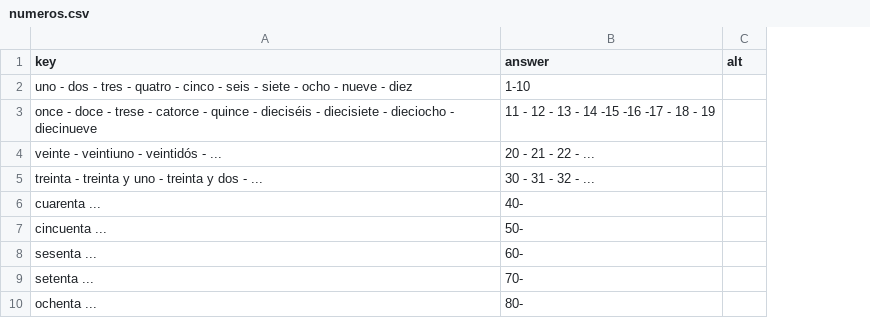
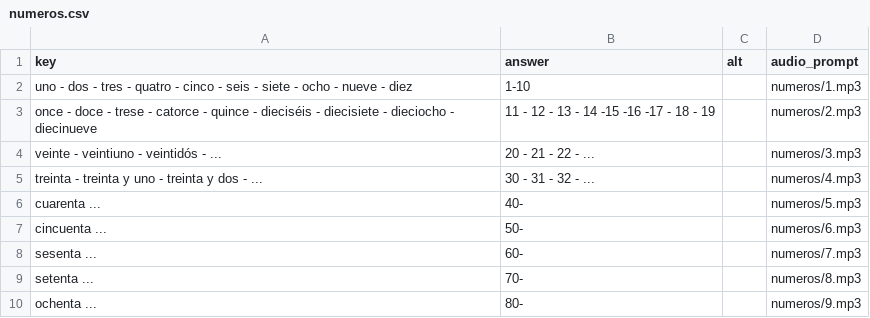
Before and after one commit to timwarnock/lingua.avant.net, a CSV file: es-flashcards/data/numeros.csv, drawn as a sheet; only a part is shown; the diff names each change by its address in the sheet, - before the commit and + after, or states it on an @@ line.

Commit message:
numeros

```diff
--- a/es-flashcards/data/numeros.csv
+++ b/es-flashcards/data/numeros.csv
+column D (audio_prompt), rows 2-10: numeros/1.mp3 | numeros/2.mp3 | numeros/3.mp3 | numeros/4.mp3 | numeros/5.mp3 | numeros/6.mp3 | numeros/7.mp3 | numeros/8.mp3 | numeros/9.mp3
```
Also changed, not shown: 59 other files.
